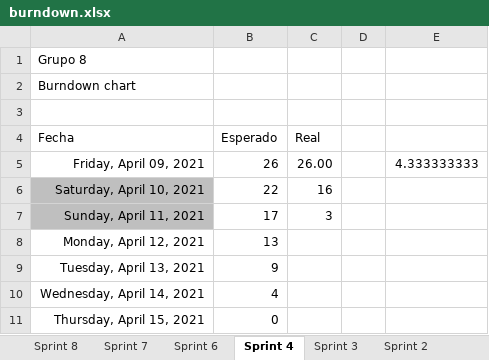
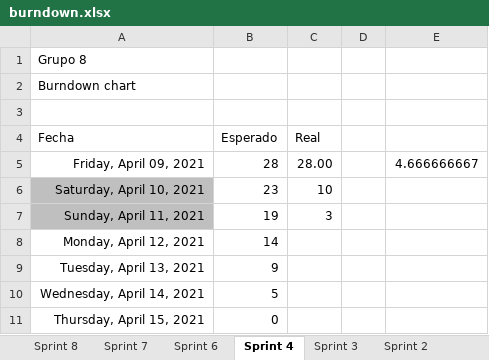
Before and after one commit to IW2021Grupo8/iw-g8, an Excel workbook: scrum/planning/burndown.xlsx, sheet Sprint 4, drawn as a sheet; values as stored, in another font and other column widths than the file's, no borders; charts and pictures not drawn; the diff names each change by its address in the sheet, - before the commit and + after, or states it on an @@ line.

```diff
--- a/scrum/planning/burndown.xlsx (sheet Sprint 4)
+++ b/scrum/planning/burndown.xlsx (sheet Sprint 4)
-B5 (Esperado): 26
+B5 (Esperado): 28
-C5 (Real): 26.00
+C5 (Real): 28.00
-E5: 4.333333333
+E5: 4.666666667
-B6 (Esperado): 22
+B6 (Esperado): 23
-C6 (Real): 16
+C6 (Real): 10
-B7 (Esperado): 17
+B7 (Esperado): 19
-B8 (Esperado): 13
+B8 (Esperado): 14
-B10 (Esperado): 4
+B10 (Esperado): 5
```
Also changed, not shown: charts or pictures, 8 other files.
